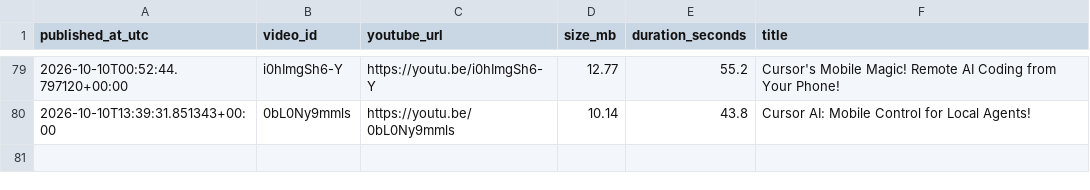
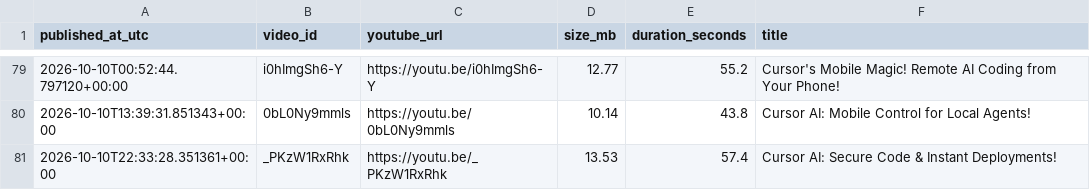
Before and after one commit to BharatMahajan/AI_YT_Shorts, a CSV file: state/upload_log.csv, drawn as a sheet; only a part is shown, gaps mark what is left out.

Commit message:
chore: update history + upload log [skip ci]

```diff
--- a/state/upload_log.csv
+++ b/state/upload_log.csv
@@ -80 +80,2 @@ published_at_utc,video_id,youtube_url,size_mb,duration_seconds,title
 2026-10-10T13:39:31.851343+00:00,0bL0Ny9mmls,https://youtu.be/0bL0Ny9mmls,10.14,43.8,"Cursor AI: Mobile Control for Local Agents!"
+2026-10-10T22:33:28.351361+00:00,_PKzW1RxRhk,https://youtu.be/_PKzW1RxRhk,13.53,57.4,"Cursor AI: Secure Code & Instant Deployments!"
```
Also changed, not shown: 1 other file.
